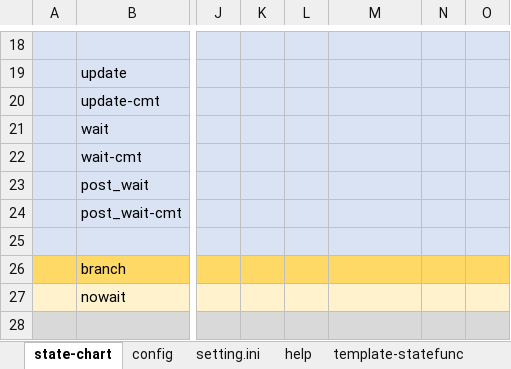
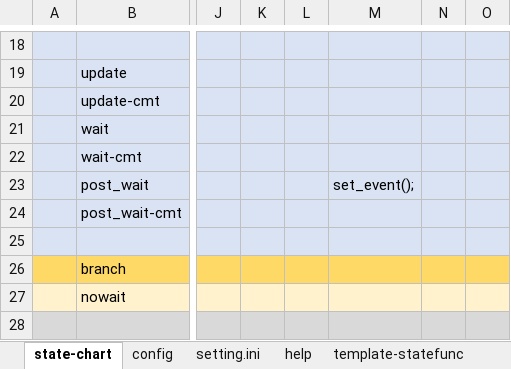
Before and after one commit to NNNIC/unity-common, an Excel workbook: app/0100_Base/UIControl/state/doc/DbgMenuControl.xlsx, sheet state-chart, drawn as a sheet; only a part is shown, gaps mark what is left out; values as stored, in another font and other column widths than the file's, no borders; the diff names each change by its address in the sheet, - before the commit and + after, or states it on an @@ line.

```diff
--- a/app/0100_Base/UIControl/state/doc/DbgMenuControl.xlsx (sheet state-chart)
+++ b/app/0100_Base/UIControl/state/doc/DbgMenuControl.xlsx (sheet state-chart)
-M23: (empty)
+M23: set_event();
```
Also changed, not shown: sheet config, 19 other files.
